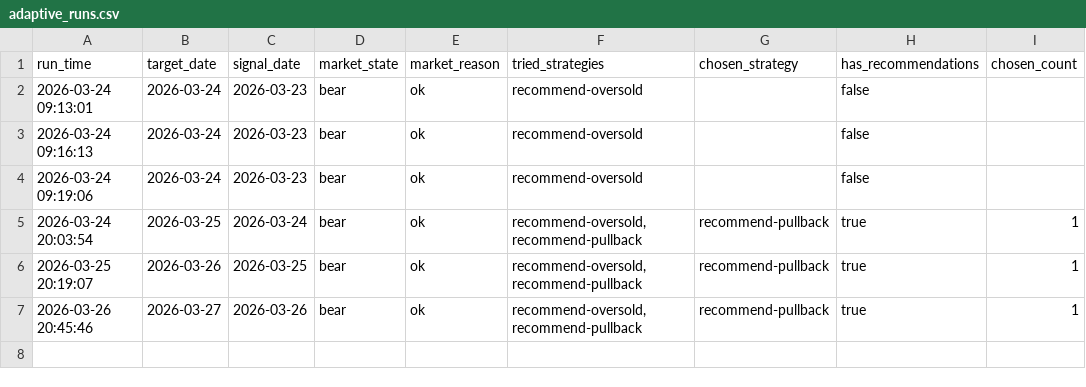
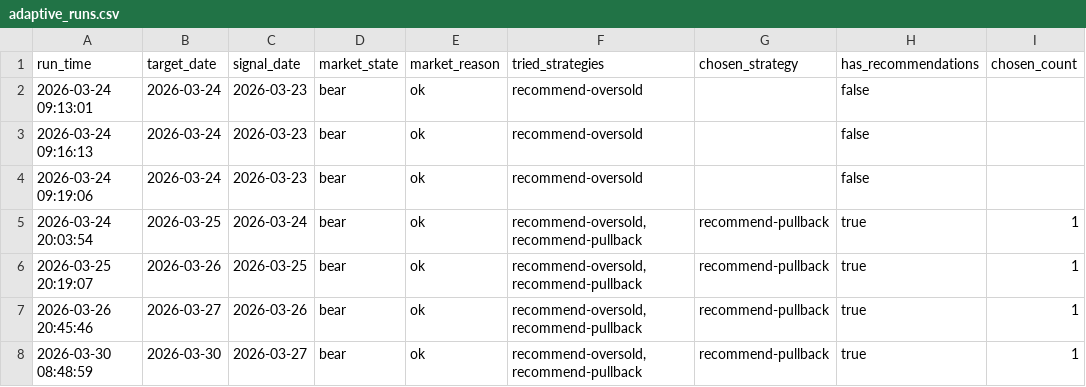
Before and after one commit to wuweiyuan/facai, a CSV file: reports/adaptive_runs.csv, drawn as a sheet.

```diff
--- a/reports/adaptive_runs.csv
+++ b/reports/adaptive_runs.csv
@@ -7 +7,2 @@ run_time,target_date,signal_date,market_state,market_reason,tried_strategies,cho
 2026-03-26 20:45:46,2026-03-27,2026-03-26,bear,ok,"recommend-oversold,recommend-pullback",recommend-pullback,true,1
+2026-03-30 08:48:59,2026-03-30,2026-03-27,bear,ok,"recommend-oversold,recommend-pullback",recommend-pullback,true,1
```
Also changed, not shown: reports/pullback_recommendations.csv, 3 other files.
